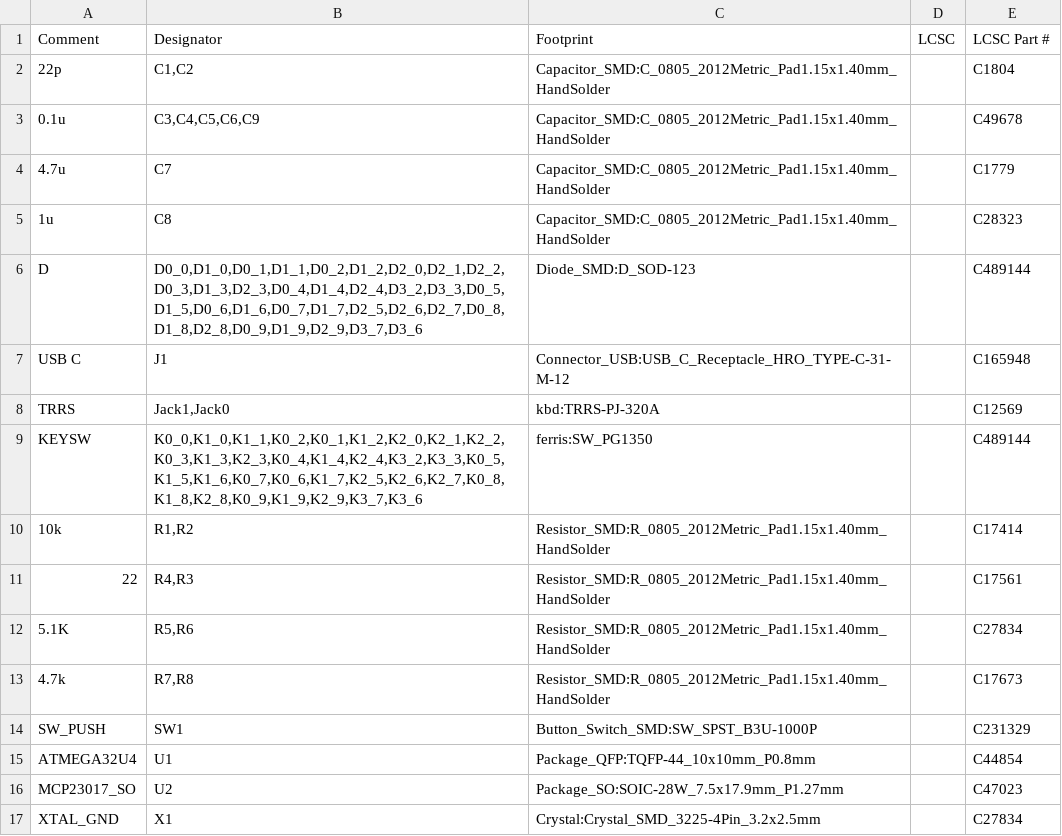
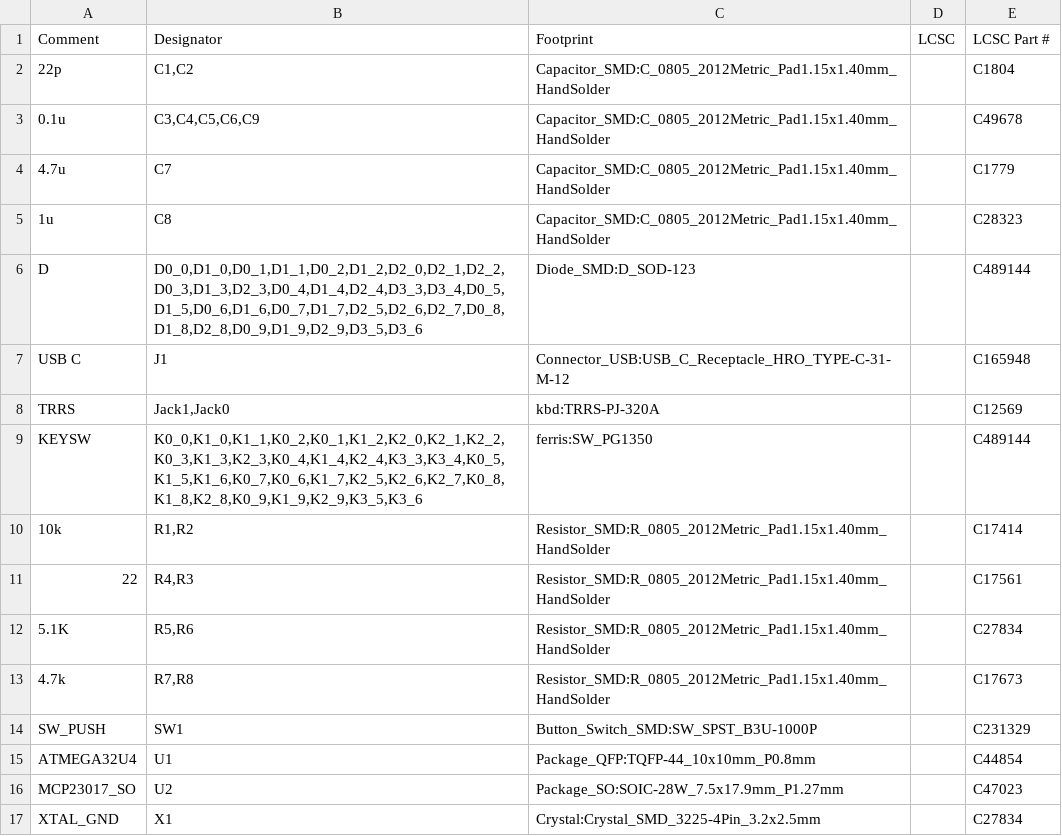
Before and after one commit to pierrechevalier83/ferris, a CSV file: bom.csv, drawn as a sheet.

```diff
--- a/bom.csv
+++ b/bom.csv
@@ -5,6 +5,6 @@ Comment,Designator,Footprint,LCSC, LCSC Part #
 1u,C8,Capacitor_SMD:C_0805_2012Metric_Pad1.15x1.40mm_HandSolder,,C28323
-D,"D0_0,D1_0,D0_1,D1_1,D0_2,D1_2,D2_0,D2_1,D2_2,D0_3,D1_3,D2_3,D0_4,D1_4,D2_4,D3_2,D3_3,D0_5,D1_5,D0_6,D1_6,D0_7,D1_7,D2_5,D2_6,D2_7,D0_8,D1_8,D2_8,D0_9,D1_9,D2_9,D3_7,D3_6",Diode_SMD:D_SOD-123,,C489144
+D,"D0_0,D1_0,D0_1,D1_1,D0_2,D1_2,D2_0,D2_1,D2_2,D0_3,D1_3,D2_3,D0_4,D1_4,D2_4,D3_3,D3_4,D0_5,D1_5,D0_6,D1_6,D0_7,D1_7,D2_5,D2_6,D2_7,D0_8,D1_8,D2_8,D0_9,D1_9,D2_9,D3_5,D3_6",Diode_SMD:D_SOD-123,,C489144
 USB C,J1,Connector_USB:USB_C_Receptacle_HRO_TYPE-C-31-M-12,,C165948
 TRRS,"Jack1,Jack0",kbd:TRRS-PJ-320A,,C12569
-KEYSW,"K0_0,K1_0,K1_1,K0_2,K0_1,K1_2,K2_0,K2_1,K2_2,K0_3,K1_3,K2_3,K0_4,K1_4,K2_4,K3_2,K3_3,K0_5,K1_5,K1_6,K0_7,K0_6,K1_7,K2_5,K2_6,K2_7,K0_8,K1_8,K2_8,K0_9,K1_9,K2_9,K3_7,K3_6",ferris:SW_PG1350,,C489144
+KEYSW,"K0_0,K1_0,K1_1,K0_2,K0_1,K1_2,K2_0,K2_1,K2_2,K0_3,K1_3,K2_3,K0_4,K1_4,K2_4,K3_3,K3_4,K0_5,K1_5,K1_6,K0_7,K0_6,K1_7,K2_5,K2_6,K2_7,K0_8,K1_8,K2_8,K0_9,K1_9,K2_9,K3_5,K3_6",ferris:SW_PG1350,,C489144
 10k,"R1,R2",Resistor_SMD:R_0805_2012Metric_Pad1.15x1.40mm_HandSolder,,C17414
```
Also changed, not shown: cpl.csv, 4 other files.
